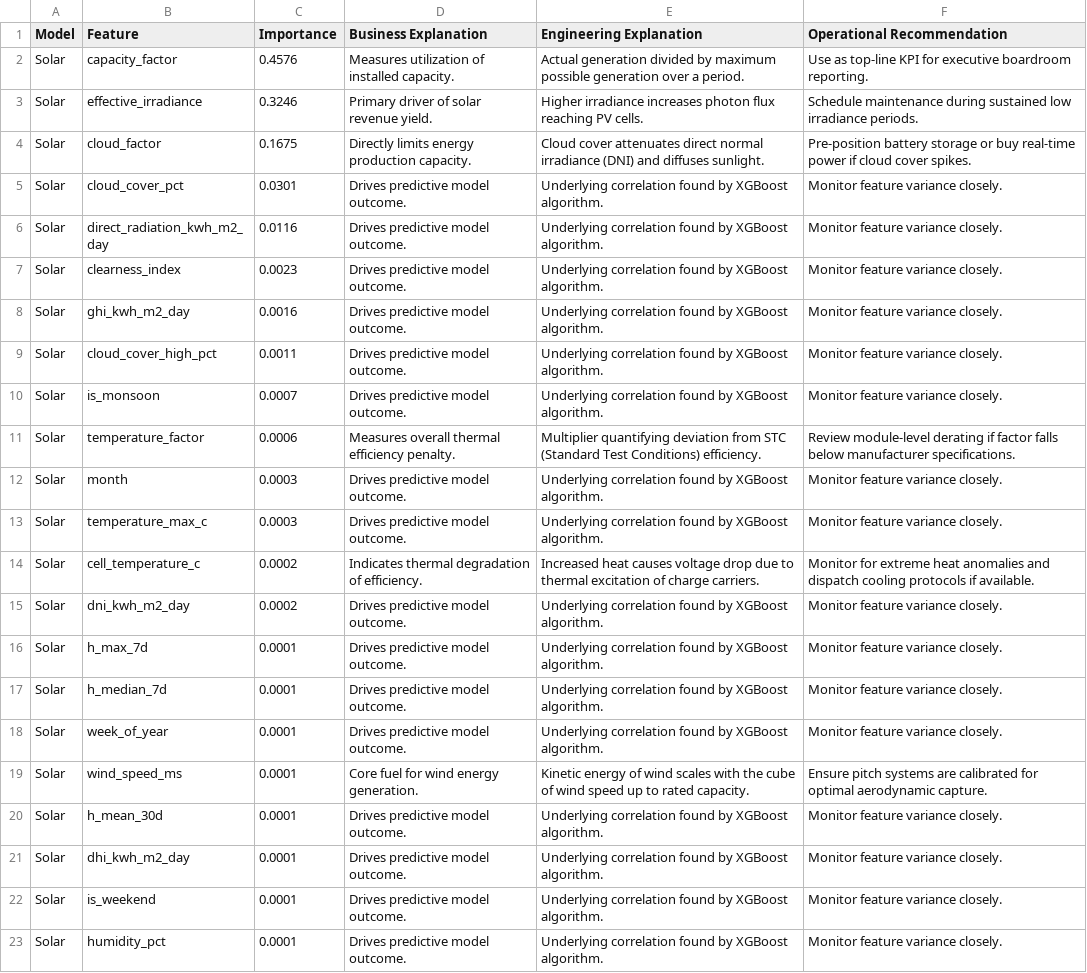
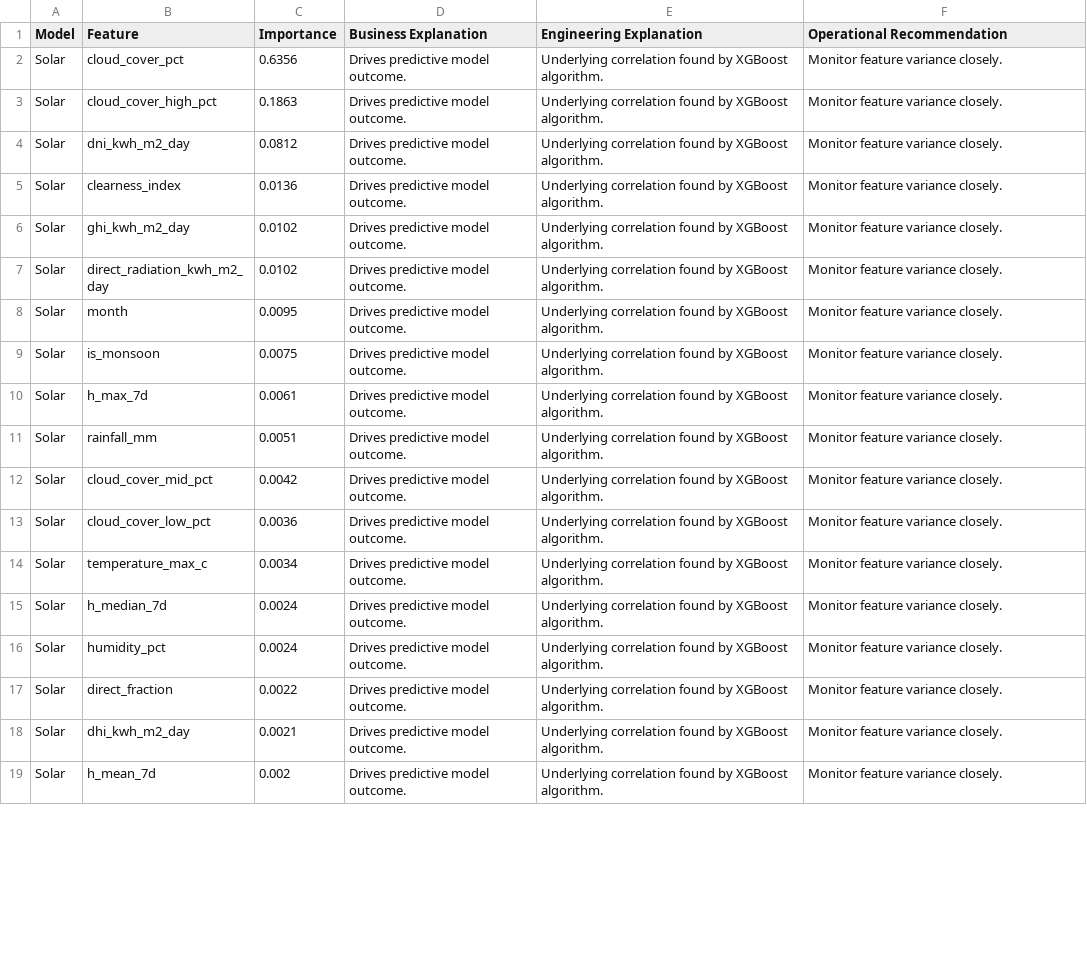
Before and after one commit to kirttiik/AI-Renewable-Energy-Intelligence-platform, a CSV file: reports/explainability/feature_importance_summary.csv, drawn as a sheet; only a part is shown; removed rows and columns are numbered as before the commit, all else as after; the diff covers the shown part only; the diff names each change by its address in the sheet, - before the commit and + after, or states it on an @@ line.

```diff
--- a/reports/explainability/feature_importance_summary.csv
+++ b/reports/explainability/feature_importance_summary.csv
-row 2: Solar | capacity_factor | 0.4576 | Measures utilization of installed capacity. | Actual generation divided by maximum possible generation over a period. | Use as top-line KPI for executive boardroom reporting.
-row 3: Solar | effective_irradiance | 0.3246 | Primary driver of solar revenue yield. | Higher irradiance increases photon flux reaching PV cells. | Schedule maintenance during sustained low irradiance periods.
-row 4: Solar | cloud_factor | 0.1675 | Directly limits energy production capacity. | Cloud cover attenuates direct normal irradiance (DNI) and diffuses sunlight. | Pre-position battery storage or buy real-time power if cloud cover spikes.
-C2 (Importance): 0.0301
+C2 (Importance): 0.6356
+row 3: Solar | cloud_cover_high_pct | 0.1863 | Drives predictive model outcome. | Underlying correlation found by XGBoost algorithm. | Monitor feature variance closely.
-B4 (Feature): direct_radiation_kwh_m2_day
+B4 (Feature): dni_kwh_m2_day
-C4 (Importance): 0.0116
+C4 (Importance): 0.0812
-C5 (Importance): 0.0023
+C5 (Importance): 0.0136
-C6 (Importance): 0.0016
+C6 (Importance): 0.0102
-B7 (Feature): cloud_cover_high_pct
+B7 (Feature): direct_radiation_kwh_m2_day
-C7 (Importance): 0.0011
+C7 (Importance): 0.0102
-row 10: Solar | is_monsoon | 0.0007 | Drives predictive model outcome. | Underlying correlation found by XGBoost algorithm. | Monitor feature variance closely.
-row 11: Solar | temperature_factor | 0.0006 | Measures overall thermal efficiency penalty. | Multiplier quantifying deviation from STC (Standard Test Conditions) efficiency. | Review module-level derating if factor falls below manufacturer specifications.
-C8 (Importance): 0.0003
+C8 (Importance): 0.0095
-row 13: Solar | temperature_max_c | 0.0003 | Drives predictive model outcome. | Underlying correlation found by XGBoost algorithm. | Monitor feature variance closely.
-row 14: Solar | cell_temperature_c | 0.0002 | Indicates thermal degradation of efficiency. | Increased heat causes voltage drop due to thermal excitation of charge carriers. | Monitor for extreme heat anomalies and dispatch cooling protocols if available.
-B9 (Feature): dni_kwh_m2_day
+B9 (Feature): is_monsoon
-C9 (Importance): 0.0002
+C9 (Importance): 0.0075
-C10 (Importance): 0.0001
+C10 (Importance): 0.0061
+row 11: Solar | rainfall_mm | 0.0051 | Drives predictive model outcome. | Underlying correlation found by XGBoost algorithm. | Monitor feature variance closely.
+row 12: Solar | cloud_cover_mid_pct | 0.0042 | Drives predictive model outcome. | Underlying correlation found by XGBoost algorithm. | Monitor feature variance closely.
+row 13: Solar | cloud_cover_low_pct | 0.0036 | Drives predictive model outcome. | Underlying correlation found by XGBoost algorithm. | Monitor feature variance closely.
+row 14: Solar | temperature_max_c | 0.0034 | Drives predictive model outcome. | Underlying correlation found by XGBoost algorithm. | Monitor feature variance closely.
-C15:C16 (Importance): 0.0001
+C15:C16 (Importance): 0.0024
-B16 (Feature): week_of_year
+B16 (Feature): humidity_pct
-row 19: Solar | wind_speed_ms | 0.0001 | Core fuel for wind energy generation. | Kinetic energy of wind scales with the cube of wind speed up to rated capacity. | Ensure pitch systems are calibrated for optimal aerodynamic capture.
-B17 (Feature): h_mean_30d
+B17 (Feature): direct_fraction
-C17 (Importance): 0.0001
+C17 (Importance): 0.0022
-C18 (Importance): 0.0001
+C18 (Importance): 0.0021
-B19 (Feature): is_weekend
+B19 (Feature): h_mean_7d
-C19 (Importance): 0.0001
+C19 (Importance): 0.002
-row 23: Solar | humidity_pct | 0.0001 | Drives predictive model outcome. | Underlying correlation found by XGBoost algorithm. | Monitor feature variance closely.
```
Also changed, not shown: 1 added row, 3 removed rows and 12 edited cells elsewhere in this file, data/raw/khavda_weather.csv, reports/executive/executive_dashboard_kpis.csv, 25 other files.
